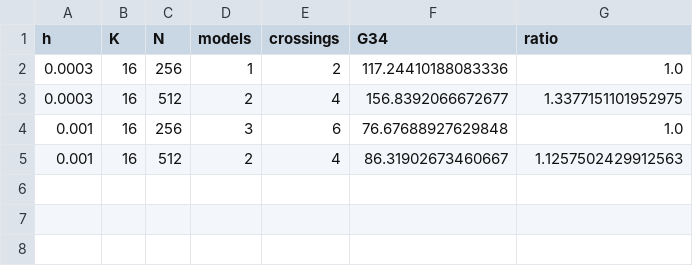
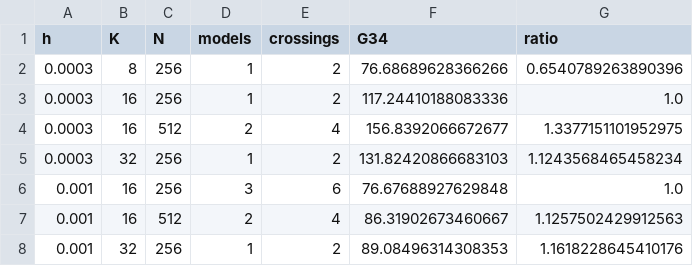
Before and after one commit to NirbhaySharma504/recfreq, a CSV file: recfreq/verify_out/context_gap.csv, drawn as a sheet.

```diff
--- a/recfreq/verify_out/context_gap.csv
+++ b/recfreq/verify_out/context_gap.csv
@@ -1,5 +1,8 @@
 h,K,N,models,crossings,G34,ratio
+0.0003,8,256,1,2,76.68689628366266,0.6540789263890396
 0.0003,16,256,1,2,117.24410188083336,1.0
 0.0003,16,512,2,4,156.8392066672677,1.3377151101952975
+0.0003,32,256,1,2,131.82420866683103,1.1243568465458234
 0.001,16,256,3,6,76.67688927629848,1.0
 0.001,16,512,2,4,86.31902673460667,1.1257502429912563
+0.001,32,256,1,2,89.08496314308353,1.1618228645410176
```
Also changed, not shown: 2 other files.
